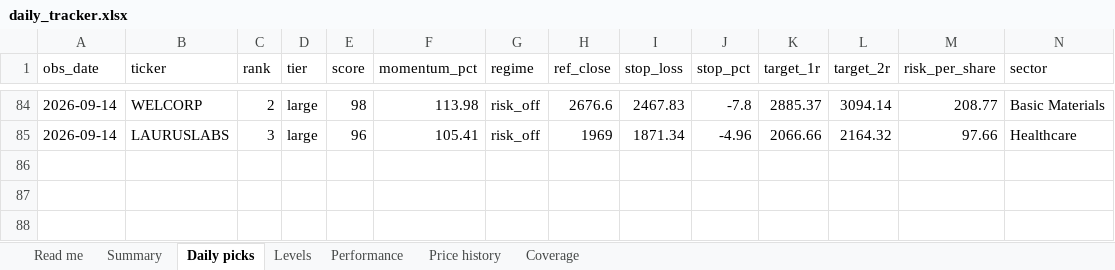
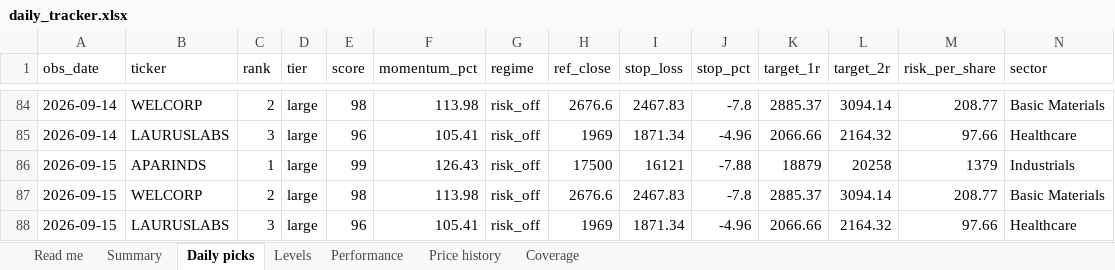
Before and after one commit to compukidsdgp-creator/Swing-trading, an Excel workbook: reports/daily_tracker.xlsx, sheet Daily picks, drawn as a sheet; only a part is shown, gaps mark what is left out; values as stored, in another font and other column widths than the file's, no borders; rows hold the shown columns only; the diff names each change by its address in the sheet, - before the commit and + after, or states it on an @@ line.

```diff
--- a/reports/daily_tracker.xlsx (sheet Daily picks)
+++ b/reports/daily_tracker.xlsx (sheet Daily picks)
+row 86: 2026-09-15 | APARINDS | 1 | large | 99 | 126.43 | risk_off | 17500 | 16121 | -7.88 | 18879 | 20258 | 1379 | Industrials
+row 87: 2026-09-15 | WELCORP | 2 | large | 98 | 113.98 | risk_off | 2676.6 | 2467.83 | -7.8 | 2885.37 | 3094.14 | 208.77 | Basic Materials
+row 88: 2026-09-15 | LAURUSLABS | 3 | large | 96 | 105.41 | risk_off | 1969 | 1871.34 | -4.96 | 2066.66 | 2164.32 | 97.66 | Healthcare
```
Also changed, not shown: sheet Levels, sheet Coverage, sheet Read me, 5 other files.
